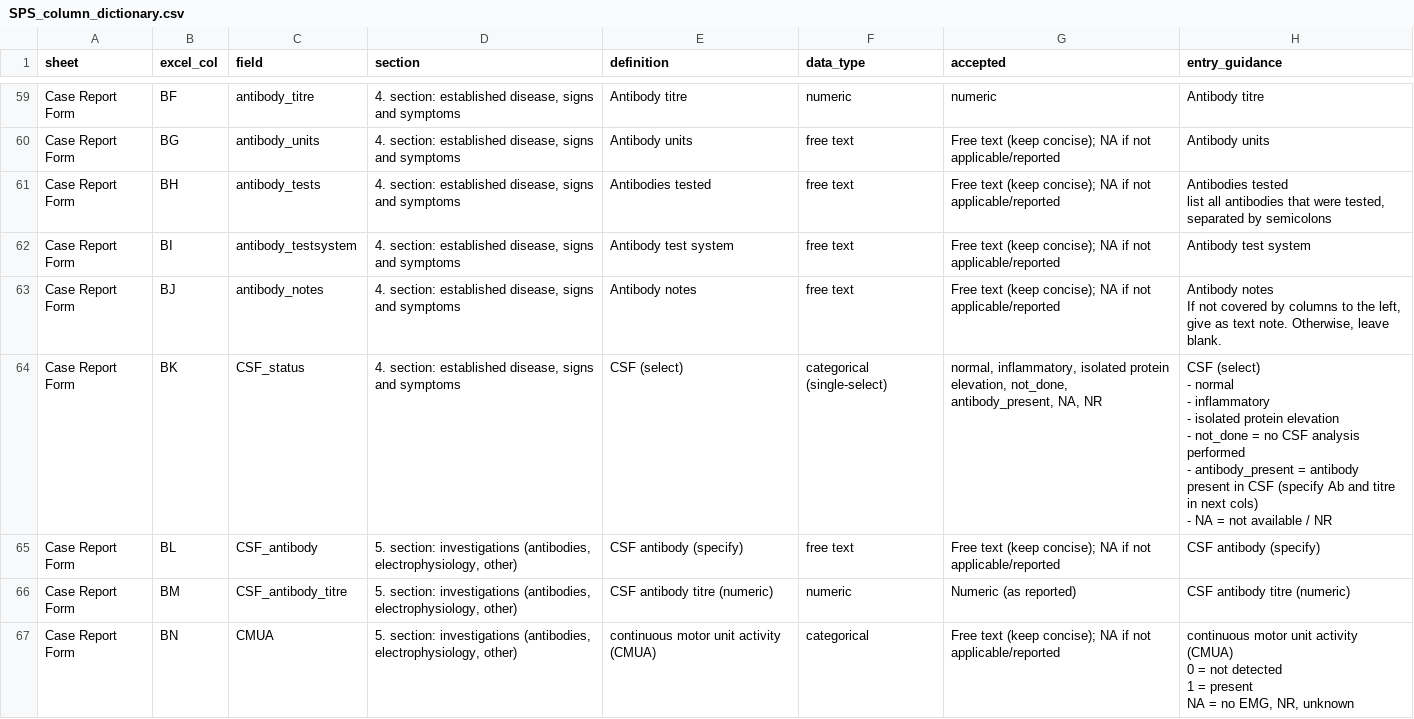
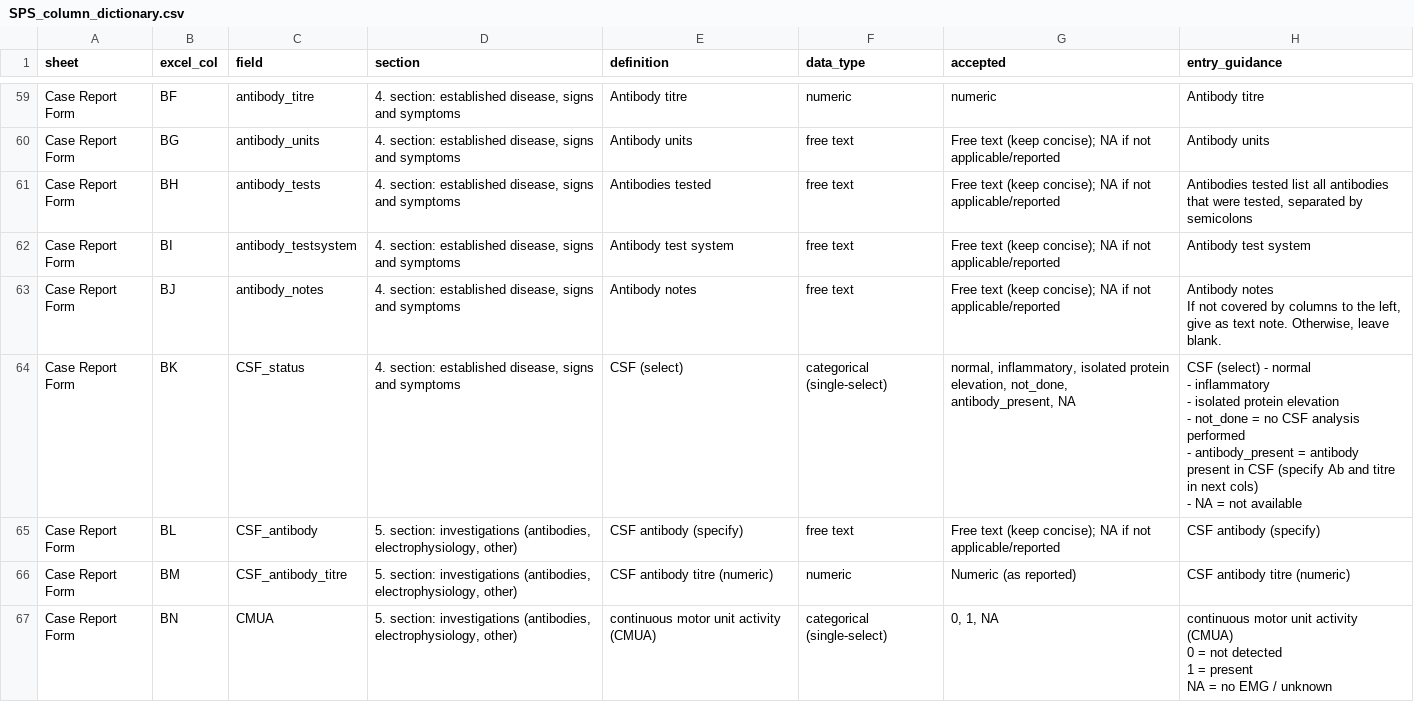
Before and after one commit to ManfrediC/sps-review, a CSV file: config/dictionaries/SPS_column_dictionary.csv, drawn as a sheet; only a part is shown, gaps mark what is left out; the diff covers the shown part only.

Commit message:
Add initial files for datasheet examples and quality assessment pipeline
- checked data types and harmonised data dictionaries (CSV and JSON)
- Created a new Excel file for datasheet examples.
- Added a new Python script for quality assessment in the pipeline.

```diff
--- a/config/dictionaries/SPS_column_dictionary.csv
+++ b/config/dictionaries/SPS_column_dictionary.csv
@@ -205,4 +203,3 @@ Case Report Form,BF,antibody_titre,"4. section: established disease, signs and s
 Case Report Form,BG,antibody_units,"4. section: established disease, signs and symptoms",Antibody units,free text,Free text (keep concise); NA if not applicable/reported,Antibody units
-Case Report Form,BH,antibody_tests,"4. section: established disease, signs and symptoms",Antibodies tested,free text,Free text (keep concise); NA if not applicable/reported,"Antibodies tested
-list all antibodies that were tested, separated by semicolons"
+Case Report Form,BH,antibody_tests,"4. section: established disease, signs and symptoms",Antibodies tested,free text,Free text (keep concise); NA if not applicable/reported,"Antibodies tested list all antibodies that were tested, separated by semicolons"
 Case Report Form,BI,antibody_testsystem,"4. section: established disease, signs and symptoms",Antibody test system,free text,Free text (keep concise); NA if not applicable/reported,Antibody test system
@@ -210,14 +207,13 @@ Case Report Form,BJ,antibody_notes,"4. section: established disease, signs and s
 If not covered by columns to the left, give as text note. Otherwise, leave blank."
-Case Report Form,BK,CSF_status,"4. section: established disease, signs and symptoms",CSF (select),categorical (single-select),"normal, inflammatory, isolated protein elevation, not_done, antibody_present, NA, NR","CSF (select)
- - normal
-- inflammatory
-- isolated protein elevation
-- not_done = no CSF analysis performed
-- antibody_present = antibody present in CSF (specify Ab and titre in next cols)
-- NA = not available / NR"
+Case Report Form,BK,CSF_status,"4. section: established disease, signs and symptoms",CSF (select),categorical (single-select),"normal, inflammatory, isolated protein elevation, not_done, antibody_present, NA","CSF (select) - normal
+- inflammatory
+- isolated protein elevation
+- not_done = no CSF analysis performed
+- antibody_present = antibody present in CSF (specify Ab and titre in next cols)
+- NA = not available"
 Case Report Form,BL,CSF_antibody,"5. section: investigations (antibodies, electrophysiology, other)",CSF antibody (specify),free text,Free text (keep concise); NA if not applicable/reported,CSF antibody (specify)
 Case Report Form,BM,CSF_antibody_titre,"5. section: investigations (antibodies, electrophysiology, other)",CSF antibody titre (numeric),numeric,Numeric (as reported),CSF antibody titre (numeric)
-Case Report Form,BN,CMUA,"5. section: investigations (antibodies, electrophysiology, other)",continuous motor unit activity (CMUA),categorical,Free text (keep concise); NA if not applicable/reported,"continuous motor unit activity (CMUA)
-0 = not detected
-1 = present
-NA = no EMG, NR, unknown"
+Case Report Form,BN,CMUA,"5. section: investigations (antibodies, electrophysiology, other)",continuous motor unit activity (CMUA),categorical (single-select),"0, 1, NA","continuous motor unit activity (CMUA)
+0 = not detected
+1 = present
+NA = no EMG / unknown"
```
Also changed, not shown: 37 edited cells elsewhere in this file, 5 other files.
